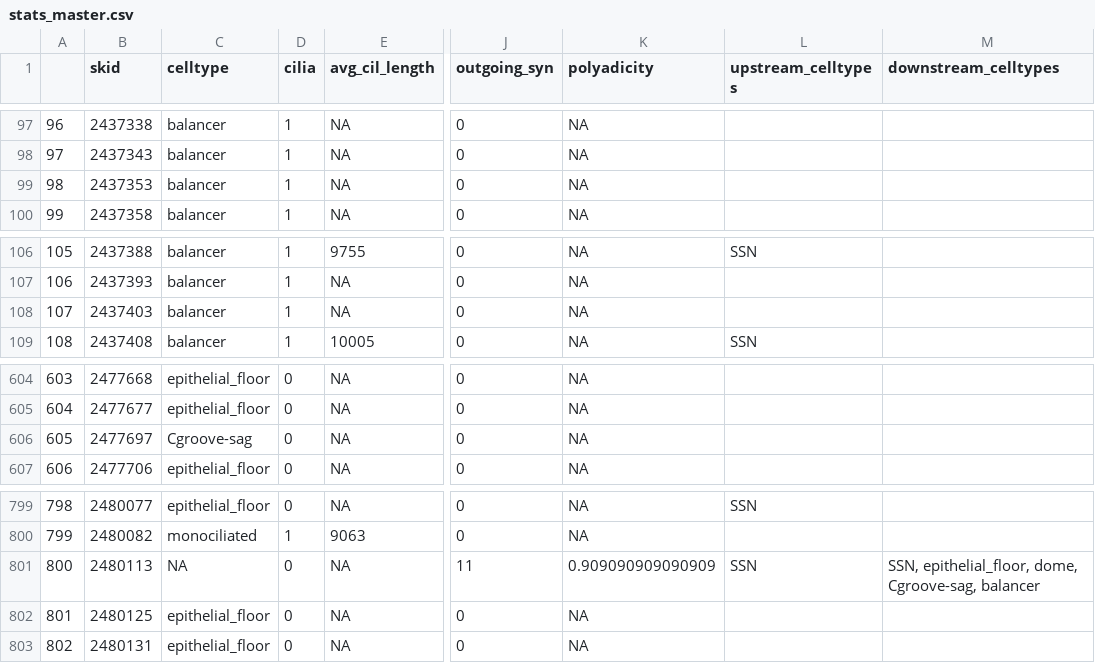
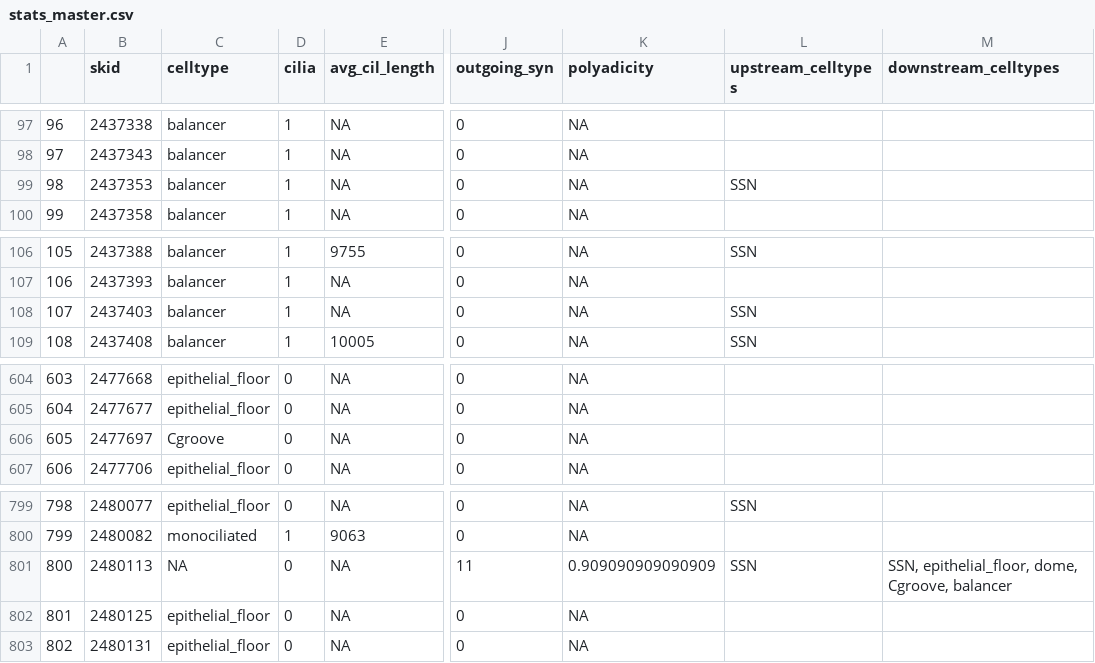
Before and after one commit to JekelyLab/Jokura_2024_ctenophore_apical_organ, a CSV file: analysis/data/stats_master.csv, drawn as a sheet; only a part is shown, gaps mark what is left out; the diff covers the shown part only; the diff names each change by its address in the sheet, - before the commit and + after, or states it on an @@ line.

```diff
--- a/analysis/data/stats_master.csv
+++ b/analysis/data/stats_master.csv
-L99 (upstream_celltypes): (empty)
+L99 (upstream_celltypes): SSN
-L108 (upstream_celltypes): (empty)
+L108 (upstream_celltypes): SSN
-C606 (celltype): Cgroove-sag
+C606 (celltype): Cgroove
-M801 (downstream_celltypes): …epithelial_floor, dome, Cgroove-sag, balancer
+M801 (downstream_celltypes): …epithelial_floor, dome, Cgroove, balancer
```
Also changed, not shown: 24 edited cells elsewhere in this file, analysis/data/stats_synapse.csv, manuscript/source_data/synapse_matrix_df.csv, 28 other files.
